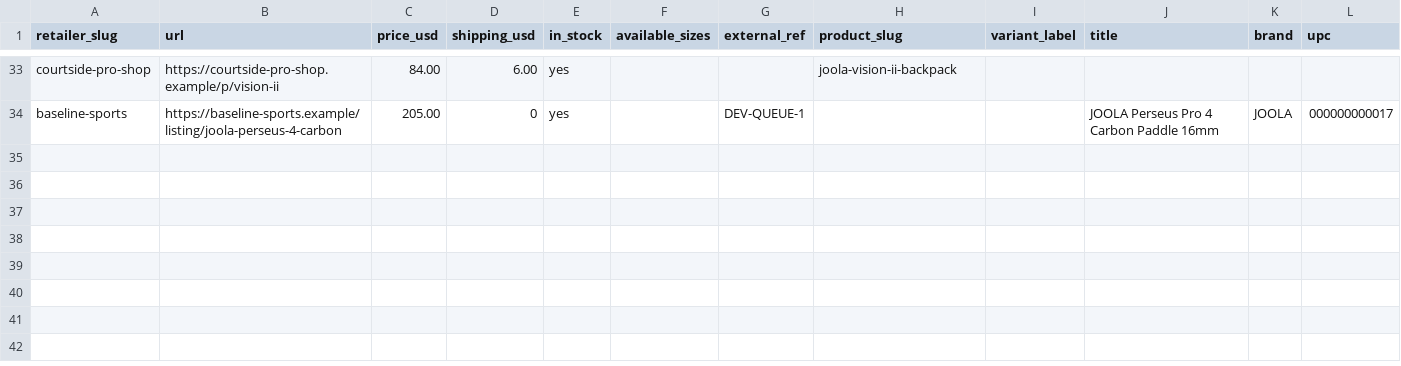
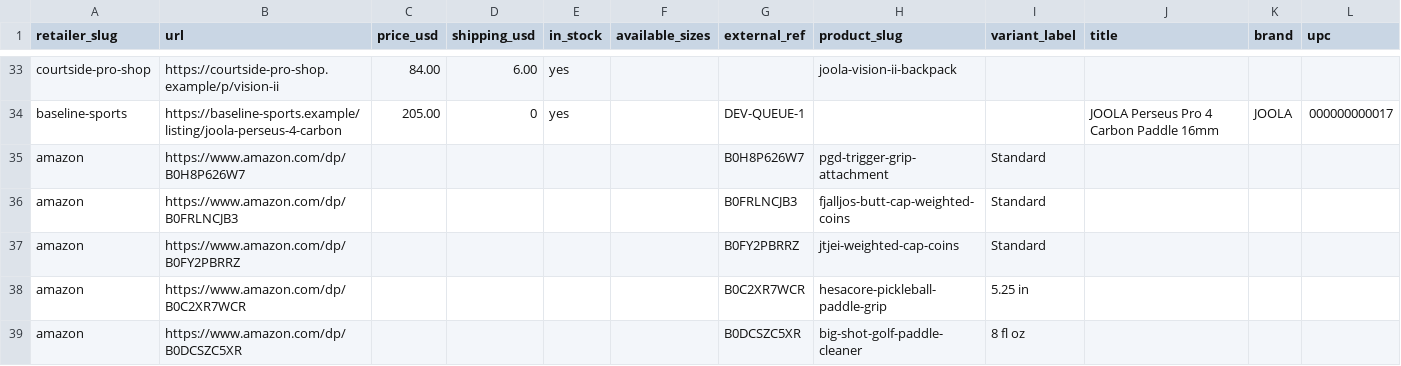
Before and after one commit to jd-innovations/pickledeals, a CSV file: supabase/seed/dev/offers.csv, drawn as a sheet; only a part is shown, gaps mark what is left out; the diff names each change by its address in the sheet, - before the commit and + after, or states it on an @@ line.

```diff
--- a/supabase/seed/dev/offers.csv
+++ b/supabase/seed/dev/offers.csv
+row 35: amazon | https://www.amazon.com/dp/B0H8P626W7 |  |  |  |  | B0H8P626W7 | pgd-trigger-grip-attachment | Standard
+row 36: amazon | https://www.amazon.com/dp/B0FRLNCJB3 |  |  |  |  | B0FRLNCJB3 | fjalljos-butt-cap-weighted-coins | Standard
+row 37: amazon | https://www.amazon.com/dp/B0FY2PBRRZ |  |  |  |  | B0FY2PBRRZ | jtjei-weighted-cap-coins | Standard
+row 38: amazon | https://www.amazon.com/dp/B0C2XR7WCR |  |  |  |  | B0C2XR7WCR | hesacore-pickleball-paddle-grip | 5.25 in
+row 39: amazon | https://www.amazon.com/dp/B0DCSZC5XR |  |  |  |  | B0DCSZC5XR | big-shot-golf-paddle-cleaner | 8 fl oz
```
Also changed, not shown: supabase/seed/catalog/brands.csv, supabase/seed/catalog/products.csv, 3 other files.
